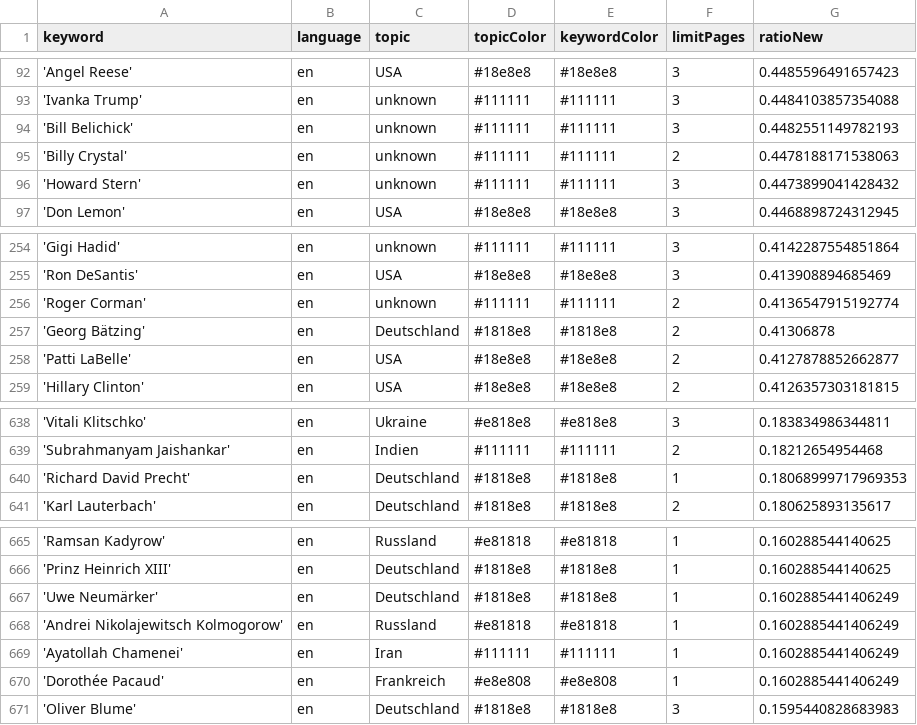
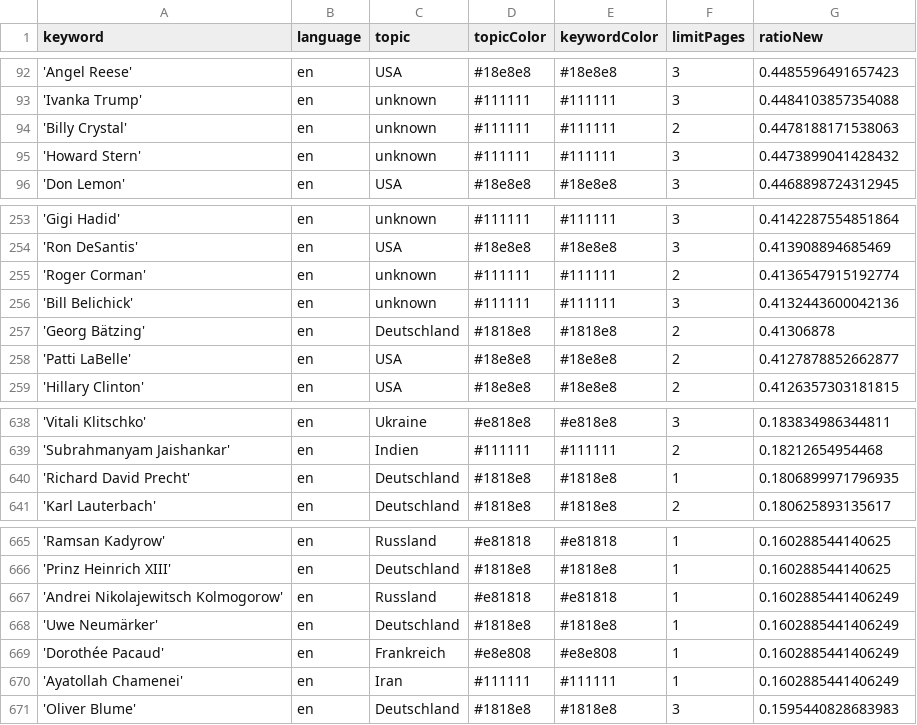
Before and after one commit to pg-ufr-news/personWhisperer, a CSV file: keywords.csv, drawn as a sheet; only a part is shown, gaps mark what is left out.

```diff
--- a/keywords.csv
+++ b/keywords.csv
@@ -93,3 +93,2 @@ keyword,language,topic,topicColor,keywordColor,limitPages,ratioNew
 'Ivanka Trump',en,unknown,#111111,#111111,3,0.4484103857354088
-'Bill Belichick',en,unknown,#111111,#111111,3,0.4482551149782193
 'Billy Crystal',en,unknown,#111111,#111111,2,0.4478188171538063
@@ -256,2 +255,3 @@ keyword,language,topic,topicColor,keywordColor,limitPages,ratioNew
 'Roger Corman',en,unknown,#111111,#111111,2,0.4136547915192774
+'Bill Belichick',en,unknown,#111111,#111111,3,0.4132443600042136
 'Georg Bätzing',en,Deutschland,#1818e8,#1818e8,2,0.41306878
@@ -639,3 +639,3 @@ keyword,language,topic,topicColor,keywordColor,limitPages,ratioNew
 'Subrahmanyam Jaishankar',en,Indien,#111111,#111111,2,0.18212654954468
-'Richard David Precht',en,Deutschland,#1818e8,#1818e8,1,0.18068999717969353
+'Richard David Precht',en,Deutschland,#1818e8,#1818e8,1,0.1806899971796935
 'Karl Lauterbach',en,Deutschland,#1818e8,#1818e8,2,0.180625893135617
@@ -666,6 +666,6 @@ keyword,language,topic,topicColor,keywordColor,limitPages,ratioNew
 'Prinz Heinrich XIII',en,Deutschland,#1818e8,#1818e8,1,0.160288544140625
+'Andrei Nikolajewitsch Kolmogorow',en,Russland,#e81818,#e81818,1,0.1602885441406249
 'Uwe Neumärker',en,Deutschland,#1818e8,#1818e8,1,0.1602885441406249
-'Andrei Nikolajewitsch Kolmogorow',en,Russland,#e81818,#e81818,1,0.1602885441406249
+'Dorothée Pacaud',en,Frankreich,#e8e808,#e8e808,1,0.1602885441406249
 'Ayatollah Chamenei',en,Iran,#111111,#111111,1,0.1602885441406249
-'Dorothée Pacaud',en,Frankreich,#e8e808,#e8e808,1,0.1602885441406249
 'Oliver Blume',en,Deutschland,#1818e8,#1818e8,3,0.1595440828683983
```
Also changed, not shown: csv/news_2024_09.csv.
